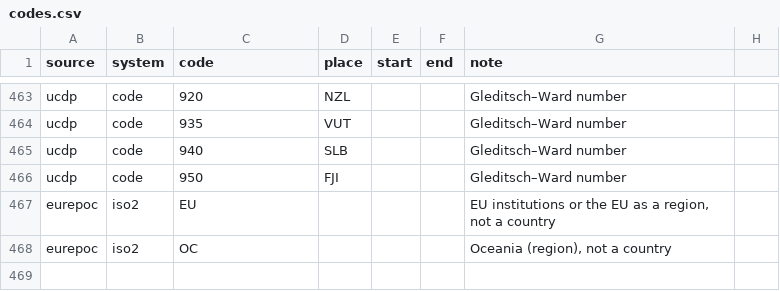
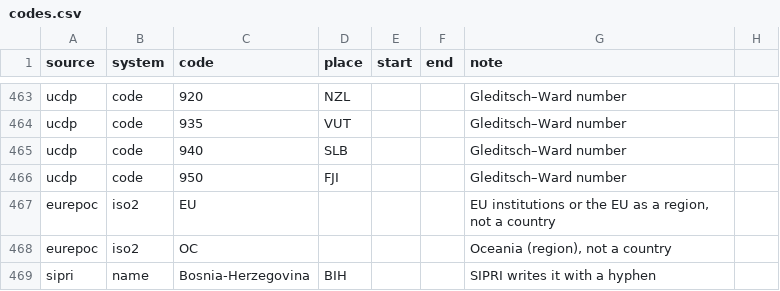
Before and after one commit to justinasweb/geopolitics-tools, a CSV file: src/data/places/codes.csv, drawn as a sheet; only a part is shown, gaps mark what is left out; the diff names each change by its address in the sheet, - before the commit and + after, or states it on an @@ line.

```diff
--- a/src/data/places/codes.csv
+++ b/src/data/places/codes.csv
+row 469: sipri | name | Bosnia-Herzegovina | BIH |  |  | SIPRI writes it with a hyphen
```
Also changed, not shown: 11 other files.
